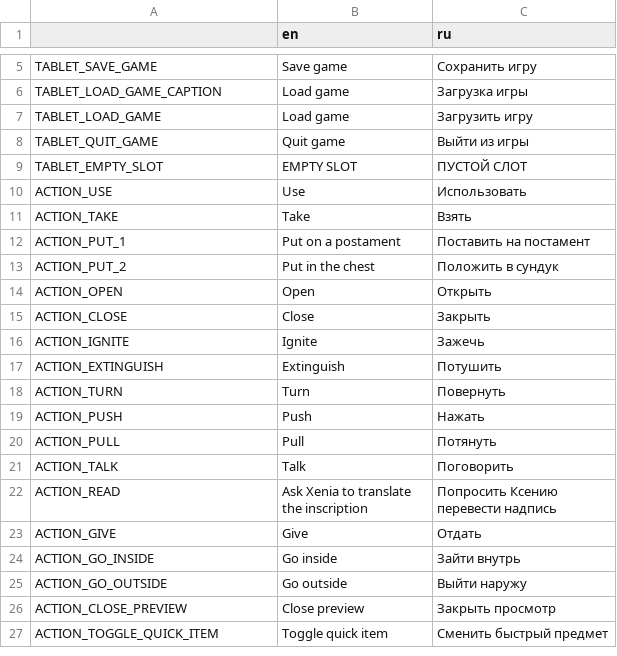
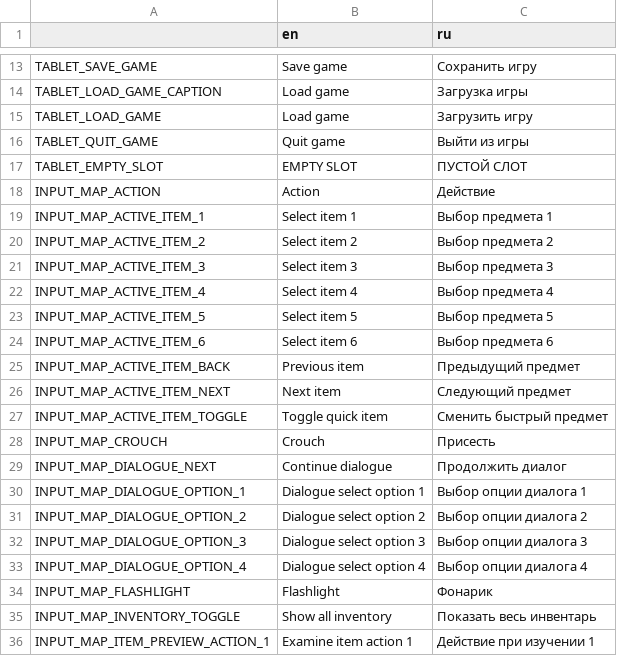
Before and after one commit to Antokolos/palladium3d-demo, a CSV file: game_text.csv, drawn as a sheet; only a part is shown, gaps mark what is left out; the shorter side is filled out with more unchanged rows; the diff covers the shown part only.

```diff
--- a/game_text.csv
+++ b/game_text.csv
@@ -9 +17,20 @@
 "TABLET_EMPTY_SLOT","EMPTY SLOT","ПУСТОЙ СЛОТ"
+"INPUT_MAP_ACTION","Action","Действие"
+"INPUT_MAP_ACTIVE_ITEM_1","Select item 1","Выбор предмета 1"
+"INPUT_MAP_ACTIVE_ITEM_2","Select item 2","Выбор предмета 2"
+"INPUT_MAP_ACTIVE_ITEM_3","Select item 3","Выбор предмета 3"
+"INPUT_MAP_ACTIVE_ITEM_4","Select item 4","Выбор предмета 4"
+"INPUT_MAP_ACTIVE_ITEM_5","Select item 5","Выбор предмета 5"
+"INPUT_MAP_ACTIVE_ITEM_6","Select item 6","Выбор предмета 6"
+"INPUT_MAP_ACTIVE_ITEM_BACK","Previous item","Предыдущий предмет"
+"INPUT_MAP_ACTIVE_ITEM_NEXT","Next item","Следующий предмет"
+"INPUT_MAP_ACTIVE_ITEM_TOGGLE","Toggle quick item","Сменить быстрый предмет"
+"INPUT_MAP_CROUCH","Crouch","Присесть"
+"INPUT_MAP_DIALOGUE_NEXT","Continue dialogue","Продолжить диалог"
+"INPUT_MAP_DIALOGUE_OPTION_1","Dialogue select option 1","Выбор опции диалога 1"
+"INPUT_MAP_DIALOGUE_OPTION_2","Dialogue select option 2","Выбор опции диалога 2"
+"INPUT_MAP_DIALOGUE_OPTION_3","Dialogue select option 3","Выбор опции диалога 3"
+"INPUT_MAP_DIALOGUE_OPTION_4","Dialogue select option 4","Выбор опции диалога 4"
+"INPUT_MAP_FLASHLIGHT","Flashlight","Фонарик"
+"INPUT_MAP_INVENTORY_TOGGLE","Show all inventory","Показать весь инвентарь"
+"INPUT_MAP_ITEM_PREVIEW_ACTION_1","Examine item action 1","Действие при изучении 1"
```
Also changed, not shown: 18 added rows elsewhere in this file, 13 other files.
